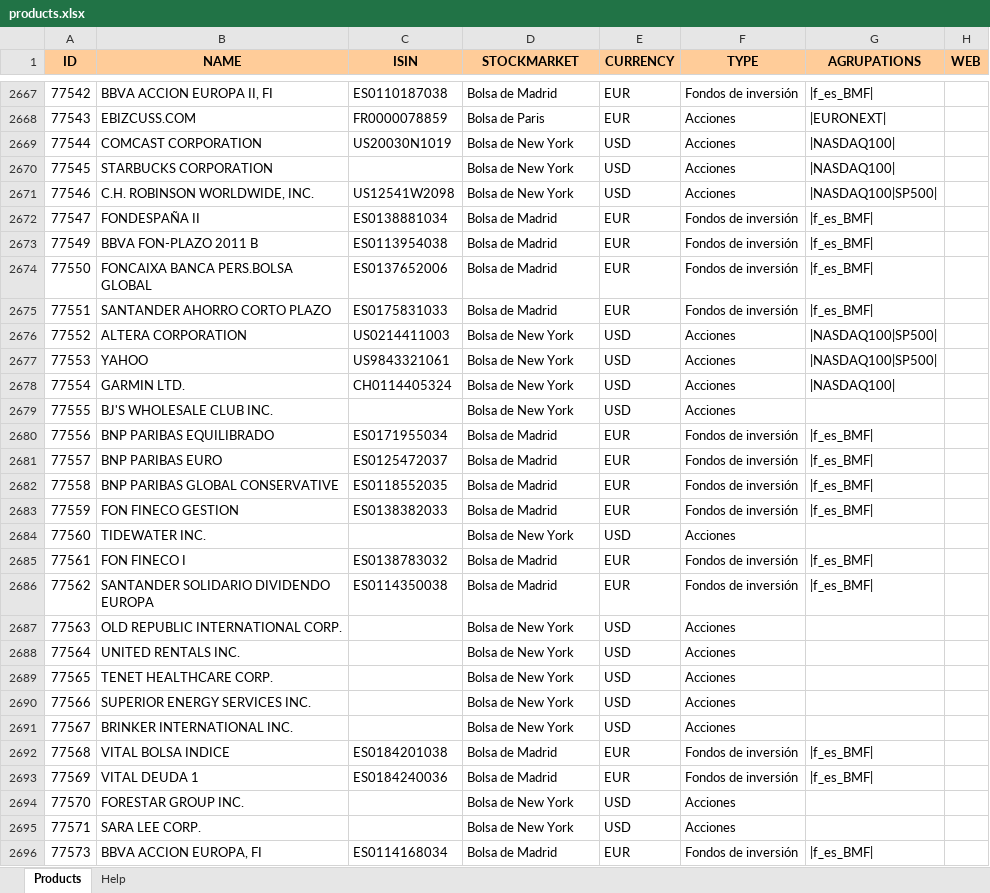
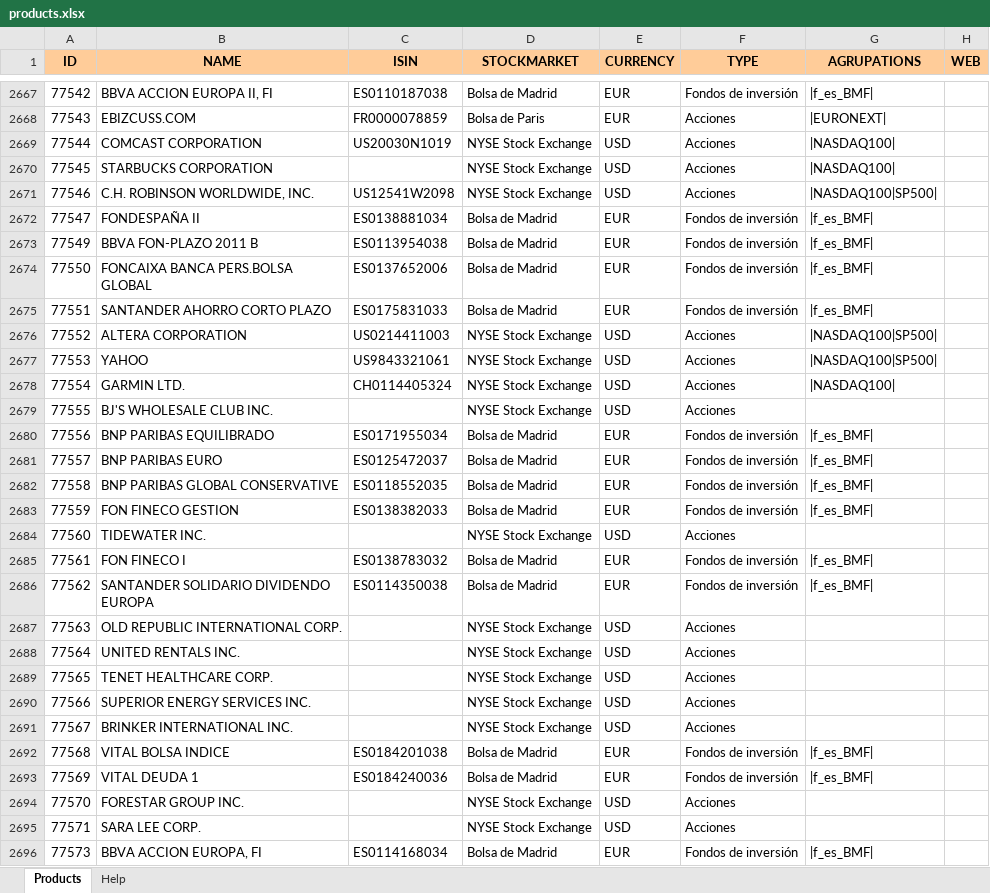
Before and after one commit to turulomio/xulpymoney, an Excel workbook: products.xlsx, sheet Products, drawn as a sheet; only a part is shown, gaps mark what is left out; values as stored, in another font and other column widths than the file's, no borders; charts and pictures not drawn; the diff covers the shown part only; the diff names each change by its address in the sheet, - before the commit and + after, or states it on an @@ line.

Commit message:
Updated american stock exchanges

```diff
--- a/products.xlsx (sheet Products)
+++ b/products.xlsx (sheet Products)
-D2669:D2671 (STOCKMARKET): Bolsa de New York
+D2669:D2671 (STOCKMARKET): NYSE Stock Exchange
-D2676:D2679 (STOCKMARKET): Bolsa de New York
+D2676:D2679 (STOCKMARKET): NYSE Stock Exchange
-D2684 (STOCKMARKET): Bolsa de New York
+D2684 (STOCKMARKET): NYSE Stock Exchange
-D2687:D2691 (STOCKMARKET): Bolsa de New York
+D2687:D2691 (STOCKMARKET): NYSE Stock Exchange
-D2694:D2695 (STOCKMARKET): Bolsa de New York
+D2694:D2695 (STOCKMARKET): NYSE Stock Exchange
```
Also changed, not shown: 1969 edited cells elsewhere in this sheet, charts or pictures, 1 other file.
